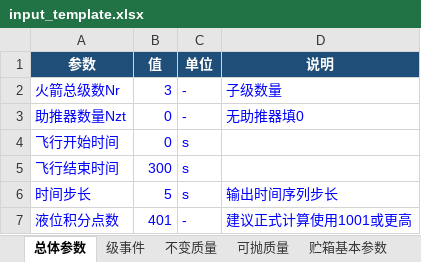
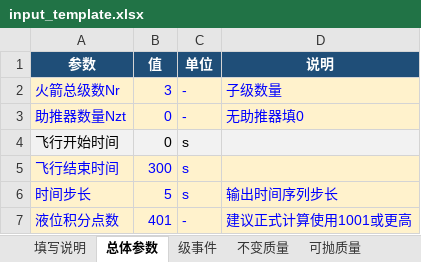
Before and after one commit to Waiiicha/rocket-cg-calculator, an Excel workbook: input_template.xlsx, sheet 总体参数, drawn as a sheet; values as stored, in another font and other column widths than the file's, no borders; the diff names each change by its address in the sheet, - before the commit and + after, or states it on an @@ line.

```diff
--- a/input_template.xlsx (sheet 总体参数)
+++ b/input_template.xlsx (sheet 总体参数)
+sheet tab: 填写说明
-A2:D3 fill: none
+A2:D3 fill: #FFF2CC
-A4:D4 fill: none
+A4:D4 fill: #F2F2F2
-A4:C4 text colour: #0000FF
+A4:C4 text colour: black
-A5:D7 fill: none
+A5:D7 fill: #FFF2CC
```
Also changed, not shown: sheet 贮箱几何_第二类, sheet 贮箱基本参数, sheet 贮箱几何_第一类, sheet 不变质量, sheet 级事件, sheet 可抛质量, 1 more sheet, 4 other files.
